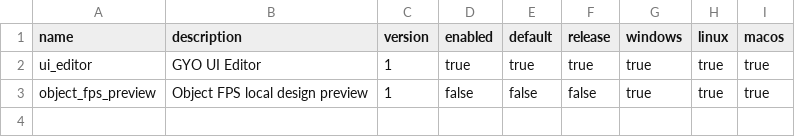
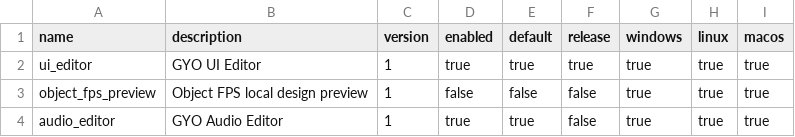
Before and after one commit to yojinn-io/GYO-Engine, a CSV file: engine/config/tools.csv, drawn as a sheet; the diff names each change by its address in the sheet, - before the commit and + after, or states it on an @@ line.

```diff
--- a/engine/config/tools.csv
+++ b/engine/config/tools.csv
+row 4: audio_editor | GYO Audio Editor | 1 | true | true | false | true | true | true
```
Also changed, not shown: 31 other files.
